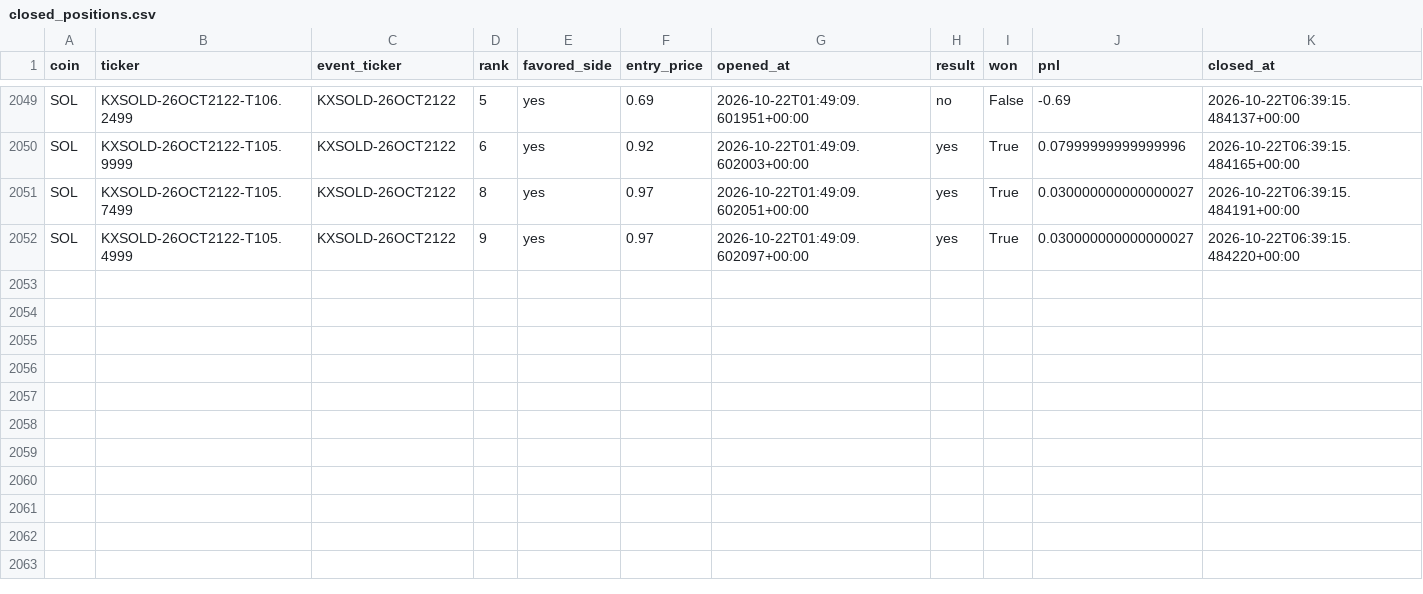
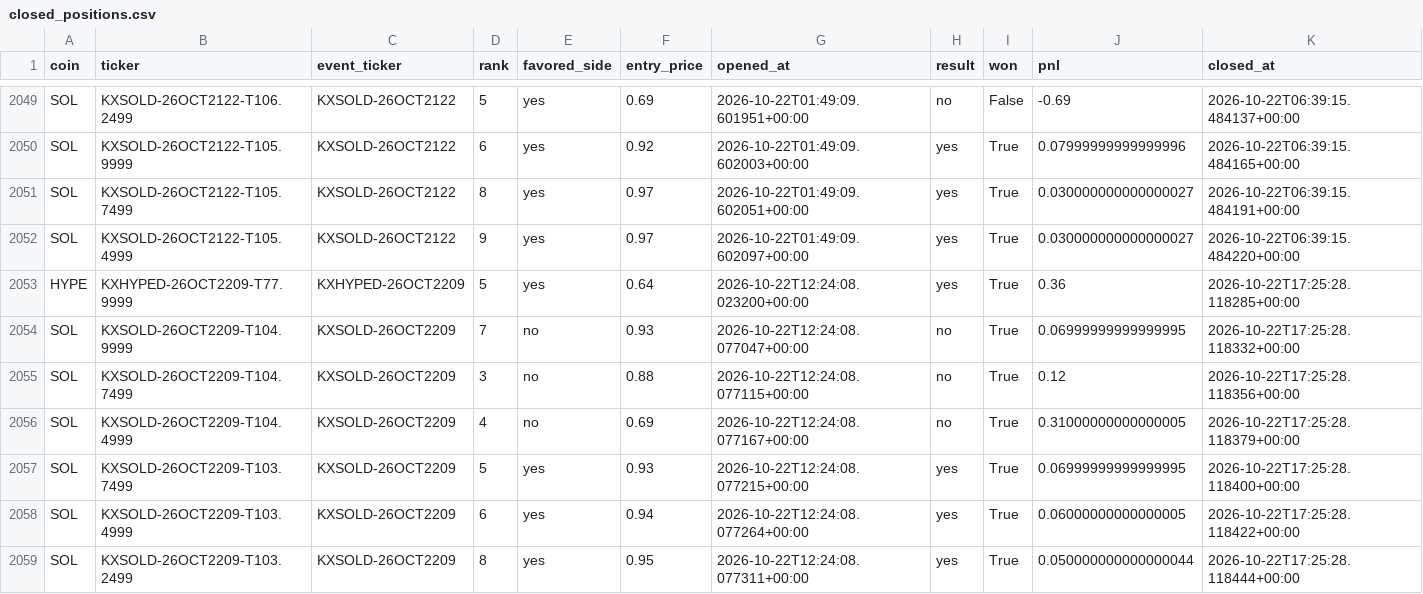
Before and after one commit to Prinxe-crypto/multicoin-midrank-bot, a CSV file: closed_positions.csv, drawn as a sheet; only a part is shown, gaps mark what is left out; the diff names each change by its address in the sheet, - before the commit and + after, or states it on an @@ line.

```diff
--- a/closed_positions.csv
+++ b/closed_positions.csv
+row 2053: HYPE | KXHYPED-26OCT2209-T77.9999 | KXHYPED-26OCT2209 | 5 | yes | 0.64 | 2026-10-22T12:24:08.023200+00:00 | yes | True | 0.36 | 2026-10-22T17:25:28.118285+00:00
+row 2054: SOL | KXSOLD-26OCT2209-T104.9999 | KXSOLD-26OCT2209 | 7 | no | 0.93 | 2026-10-22T12:24:08.077047+00:00 | no | True | 0.06999999999999995 | 2026-10-22T17:25:28.118332+00:00
+row 2055: SOL | KXSOLD-26OCT2209-T104.7499 | KXSOLD-26OCT2209 | 3 | no | 0.88 | 2026-10-22T12:24:08.077115+00:00 | no | True | 0.12 | 2026-10-22T17:25:28.118356+00:00
+row 2056: SOL | KXSOLD-26OCT2209-T104.4999 | KXSOLD-26OCT2209 | 4 | no | 0.69 | 2026-10-22T12:24:08.077167+00:00 | no | True | 0.31000000000000005 | 2026-10-22T17:25:28.118379+00:00
+row 2057: SOL | KXSOLD-26OCT2209-T103.7499 | KXSOLD-26OCT2209 | 5 | yes | 0.93 | 2026-10-22T12:24:08.077215+00:00 | yes | True | 0.06999999999999995 | 2026-10-22T17:25:28.118400+00:00
+row 2058: SOL | KXSOLD-26OCT2209-T103.4999 | KXSOLD-26OCT2209 | 6 | yes | 0.94 | 2026-10-22T12:24:08.077264+00:00 | yes | True | 0.06000000000000005 | 2026-10-22T17:25:28.118422+00:00
+row 2059: SOL | KXSOLD-26OCT2209-T103.2499 | KXSOLD-26OCT2209 | 8 | yes | 0.95 | 2026-10-22T12:24:08.077311+00:00 | yes | True | 0.050000000000000044 | 2026-10-22T17:25:28.118444+00:00
```
Also changed, not shown: open_positions.csv.
